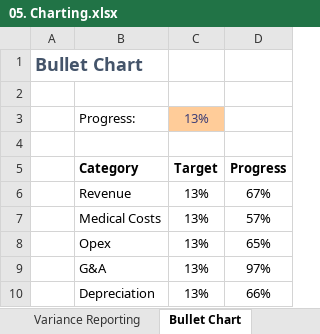
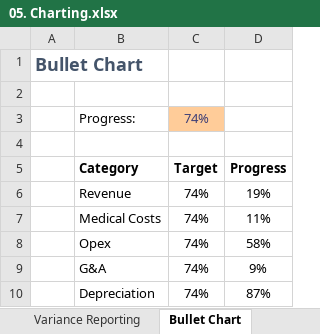
Before and after one commit to castlenthesky/excellent_at_excel, an Excel workbook: 05. Charting.xlsx, sheet Bullet Chart, drawn as a sheet; values as stored, in another font and other column widths than the file's, no borders; charts and pictures not drawn; the diff names each change by its address in the sheet, - before the commit and + after, or states it on an @@ line.

Commit message:
adding document about allocations and improved charting

```diff
--- a/05. Charting.xlsx (sheet Bullet Chart)
+++ b/05. Charting.xlsx (sheet Bullet Chart)
-C3: 13%
+C3: 74%
-C6:C10: 13%
+C6:C10: 74%
-D6: 67%
+D6: 19%
-D7: 57%
+D7: 11%
-D8: 65%
+D8: 58%
-D9: 97%
+D9: 9%
-D10: 66%
+D10: 87%
```
Also changed, not shown: sheet Churn Reporting, sheet Bridge Chart, charts or pictures, 1 other file.
